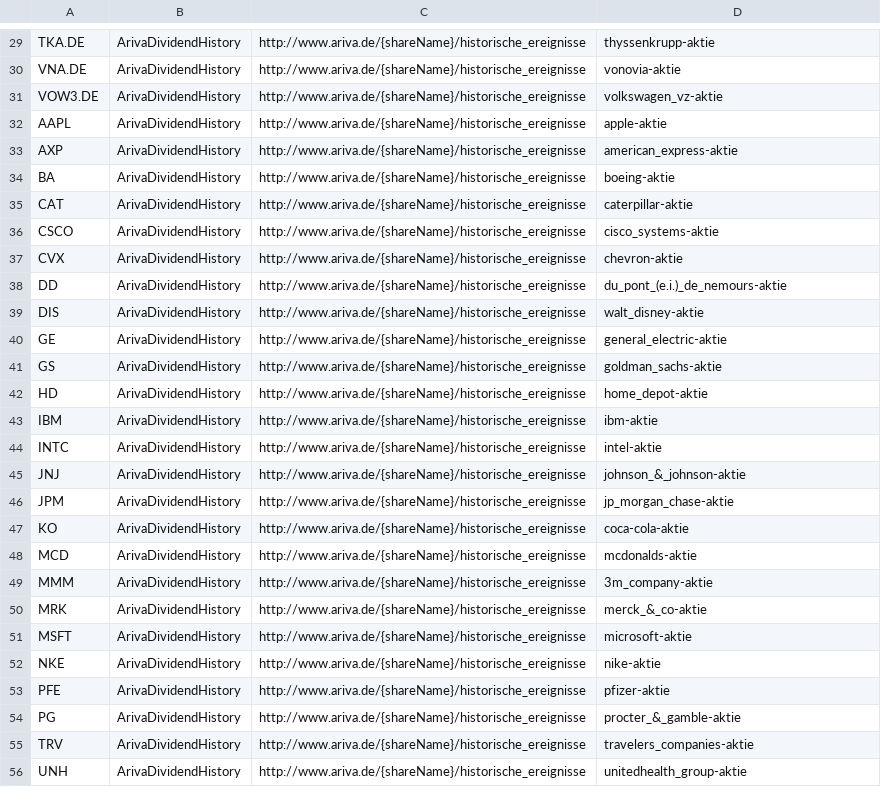
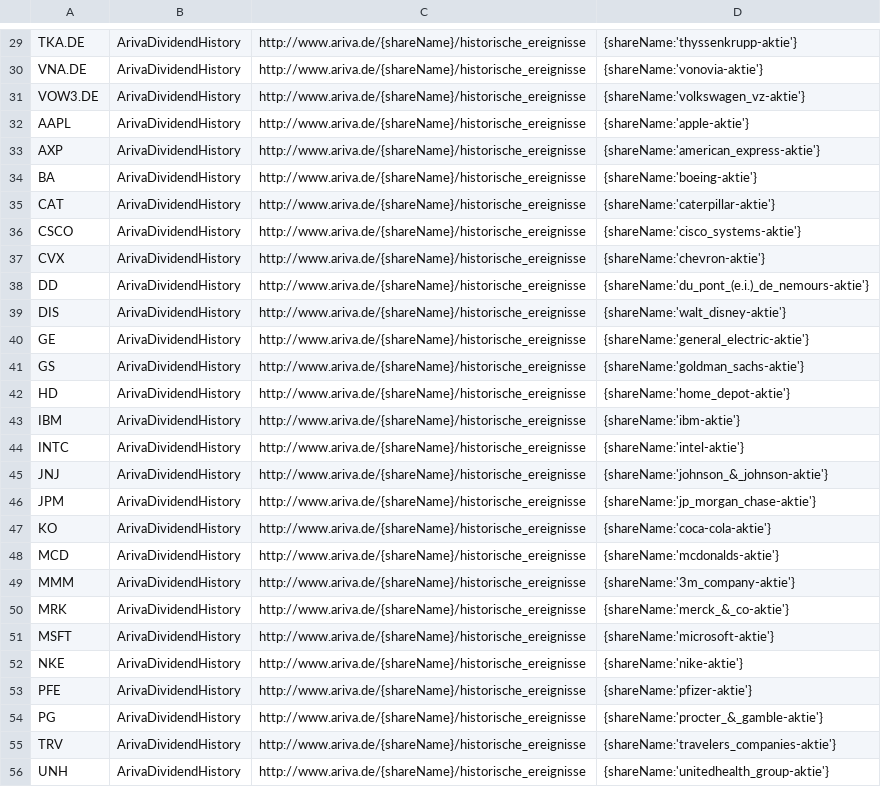
Before and after one commit to mquasten/portfolio, a CSV file: portfolio.batch/portfilio.batch/data/arivaDividends.csv, drawn as a sheet; only a part is shown, gaps mark what is left out; the diff covers the shown part only; the diff names each change by its address in the sheet, - before the commit and + after, or states it on an @@ line.

```diff
--- a/portfolio.batch/portfilio.batch/data/arivaDividends.csv
+++ b/portfolio.batch/portfilio.batch/data/arivaDividends.csv
-D29: thyssenkrupp-aktie
+D29: {shareName:'thyssenkrupp-aktie'}
-D30: vonovia-aktie
+D30: {shareName:'vonovia-aktie'}
-D31: volkswagen_vz-aktie
+D31: {shareName:'volkswagen_vz-aktie'}
-D32: apple-aktie
+D32: {shareName:'apple-aktie'}
-D33: american_express-aktie
+D33: {shareName:'american_express-aktie'}
-D34: boeing-aktie
+D34: {shareName:'boeing-aktie'}
-D35: caterpillar-aktie
+D35: {shareName:'caterpillar-aktie'}
-D36: cisco_systems-aktie
+D36: {shareName:'cisco_systems-aktie'}
-D37: chevron-aktie
+D37: {shareName:'chevron-aktie'}
-D38: du_pont_(e.i.)_de_nemours-aktie
+D38: {shareName:'du_pont_(e.i.)_de_nemours-aktie'}
-D39: walt_disney-aktie
+D39: {shareName:'walt_disney-aktie'}
-D40: general_electric-aktie
+D40: {shareName:'general_electric-aktie'}
-D41: goldman_sachs-aktie
+D41: {shareName:'goldman_sachs-aktie'}
-D42: home_depot-aktie
+D42: {shareName:'home_depot-aktie'}
-D43: ibm-aktie
+D43: {shareName:'ibm-aktie'}
-D44: intel-aktie
+D44: {shareName:'intel-aktie'}
-D45: johnson_&_johnson-aktie
+D45: {shareName:'johnson_&_johnson-aktie'}
-D46: jp_morgan_chase-aktie
+D46: {shareName:'jp_morgan_chase-aktie'}
-D47: coca-cola-aktie
+D47: {shareName:'coca-cola-aktie'}
-D48: mcdonalds-aktie
+D48: {shareName:'mcdonalds-aktie'}
-D49: 3m_company-aktie
+D49: {shareName:'3m_company-aktie'}
-D50: merck_&_co-aktie
+D50: {shareName:'merck_&_co-aktie'}
-D51: microsoft-aktie
+D51: {shareName:'microsoft-aktie'}
-D52: nike-aktie
+D52: {shareName:'nike-aktie'}
-D53: pfizer-aktie
+D53: {shareName:'pfizer-aktie'}
-D54: procter_&_gamble-aktie
+D54: {shareName:'procter_&_gamble-aktie'}
-D55: travelers_companies-aktie
+D55: {shareName:'travelers_companies-aktie'}
-D56: unitedhealth_group-aktie
+D56: {shareName:'unitedhealth_group-aktie'}
```
Also changed, not shown: 33 edited cells elsewhere in this file, portfolio.batch/portfilio.batch/data/google.csv, 20 other files.
